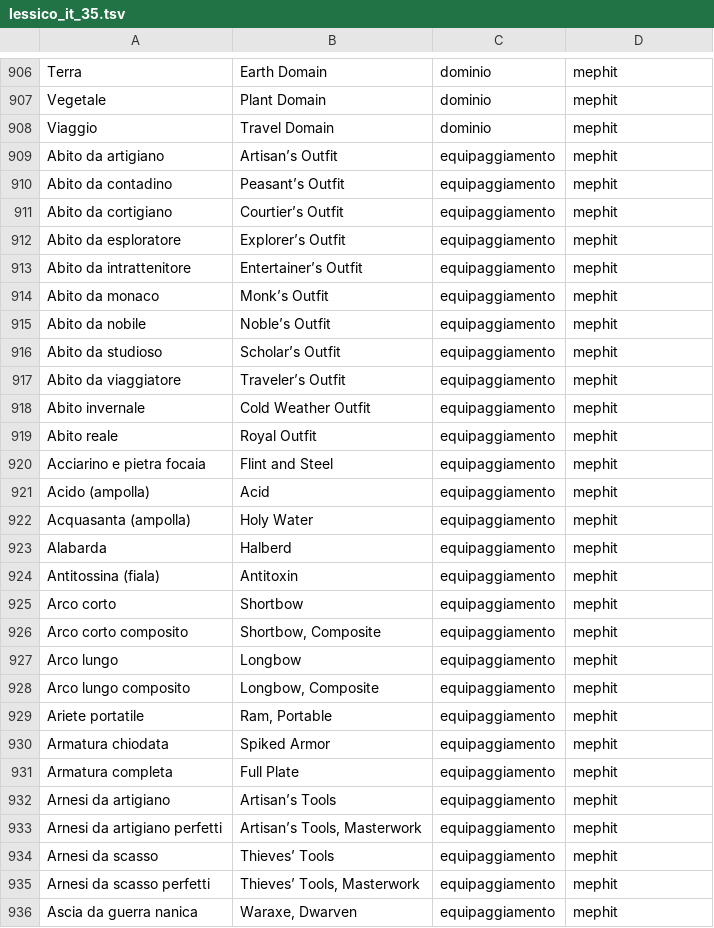
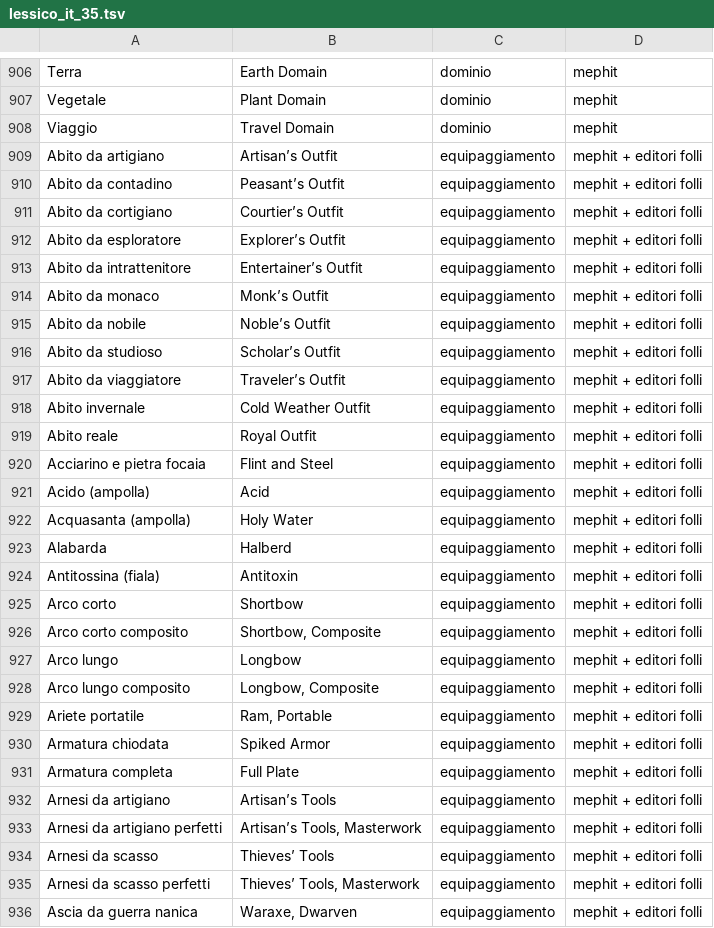
Before and after one commit to gsamuele78/RumblingStone, a TSV file: scripts/lessico_it_35.tsv, drawn as a sheet; only a part is shown, gaps mark what is left out; the diff covers the shown part only.

```diff
--- a/scripts/lessico_it_35.tsv
+++ b/scripts/lessico_it_35.tsv
@@ -908,29 +908,29 @@ Vegetale	Plant Domain	dominio	mephit
 Viaggio	Travel Domain	dominio	mephit
-Abito da artigiano	Artisan’s Outfit	equipaggiamento	mephit
-Abito da contadino	Peasant’s Outfit	equipaggiamento	mephit
-Abito da cortigiano	Courtier’s Outfit	equipaggiamento	mephit
-Abito da esploratore	Explorer’s Outfit	equipaggiamento	mephit
-Abito da intrattenitore	Entertainer’s Outfit	equipaggiamento	mephit
-Abito da monaco	Monk’s Outfit	equipaggiamento	mephit
-Abito da nobile	Noble’s Outfit	equipaggiamento	mephit
-Abito da studioso	Scholar’s Outfit	equipaggiamento	mephit
-Abito da viaggiatore	Traveler’s Outfit	equipaggiamento	mephit
-Abito invernale	Cold Weather Outfit	equipaggiamento	mephit
-Abito reale	Royal Outfit	equipaggiamento	mephit
-Acciarino e pietra focaia	Flint and Steel	equipaggiamento	mephit
-Acido (ampolla)	Acid	equipaggiamento	mephit
-Acquasanta (ampolla)	Holy Water	equipaggiamento	mephit
-Alabarda	Halberd	equipaggiamento	mephit
-Antitossina (fiala)	Antitoxin	equipaggiamento	mephit
-Arco corto	Shortbow	equipaggiamento	mephit
-Arco corto composito	Shortbow, Composite	equipaggiamento	mephit
-Arco lungo	Longbow	equipaggiamento	mephit
-Arco lungo composito	Longbow, Composite	equipaggiamento	mephit
-Ariete portatile	Ram, Portable	equipaggiamento	mephit
-Armatura chiodata	Spiked Armor	equipaggiamento	mephit
-Armatura completa	Full Plate	equipaggiamento	mephit
-Arnesi da artigiano	Artisan’s Tools	equipaggiamento	mephit
-Arnesi da artigiano perfetti	Artisan’s Tools, Masterwork	equipaggiamento	mephit
-Arnesi da scasso	Thieves’ Tools	equipaggiamento	mephit
-Arnesi da scasso perfetti	Thieves’ Tools, Masterwork	equipaggiamento	mephit
-Ascia da guerra nanica	Waraxe, Dwarven	equipaggiamento	mephit
+Abito da artigiano	Artisan’s Outfit	equipaggiamento	mephit + editori folli
+Abito da contadino	Peasant’s Outfit	equipaggiamento	mephit + editori folli
+Abito da cortigiano	Courtier’s Outfit	equipaggiamento	mephit + editori folli
+Abito da esploratore	Explorer’s Outfit	equipaggiamento	mephit + editori folli
+Abito da intrattenitore	Entertainer’s Outfit	equipaggiamento	mephit + editori folli
+Abito da monaco	Monk’s Outfit	equipaggiamento	mephit + editori folli
+Abito da nobile	Noble’s Outfit	equipaggiamento	mephit + editori folli
+Abito da studioso	Scholar’s Outfit	equipaggiamento	mephit + editori folli
+Abito da viaggiatore	Traveler’s Outfit	equipaggiamento	mephit + editori folli
+Abito invernale	Cold Weather Outfit	equipaggiamento	mephit + editori folli
+Abito reale	Royal Outfit	equipaggiamento	mephit + editori folli
+Acciarino e pietra focaia	Flint and Steel	equipaggiamento	mephit + editori folli
+Acido (ampolla)	Acid	equipaggiamento	mephit + editori folli
+Acquasanta (ampolla)	Holy Water	equipaggiamento	mephit + editori folli
+Alabarda	Halberd	equipaggiamento	mephit + editori folli
+Antitossina (fiala)	Antitoxin	equipaggiamento	mephit + editori folli
+Arco corto	Shortbow	equipaggiamento	mephit + editori folli
+Arco corto composito	Shortbow, Composite	equipaggiamento	mephit + editori folli
+Arco lungo	Longbow	equipaggiamento	mephit + editori folli
+Arco lungo composito	Longbow, Composite	equipaggiamento	mephit + editori folli
+Ariete portatile	Ram, Portable	equipaggiamento	mephit + editori folli
+Armatura chiodata	Spiked Armor	equipaggiamento	mephit + editori folli
+Armatura completa	Full Plate	equipaggiamento	mephit + editori folli
+Arnesi da artigiano	Artisan’s Tools	equipaggiamento	mephit + editori folli
+Arnesi da artigiano perfetti	Artisan’s Tools, Masterwork	equipaggiamento	mephit + editori folli
+Arnesi da scasso	Thieves’ Tools	equipaggiamento	mephit + editori folli
+Arnesi da scasso perfetti	Thieves’ Tools, Masterwork	equipaggiamento	mephit + editori folli
+Ascia da guerra nanica	Waraxe, Dwarven	equipaggiamento	mephit + editori folli
```
Also changed, not shown: 148 edited cells elsewhere in this file.
